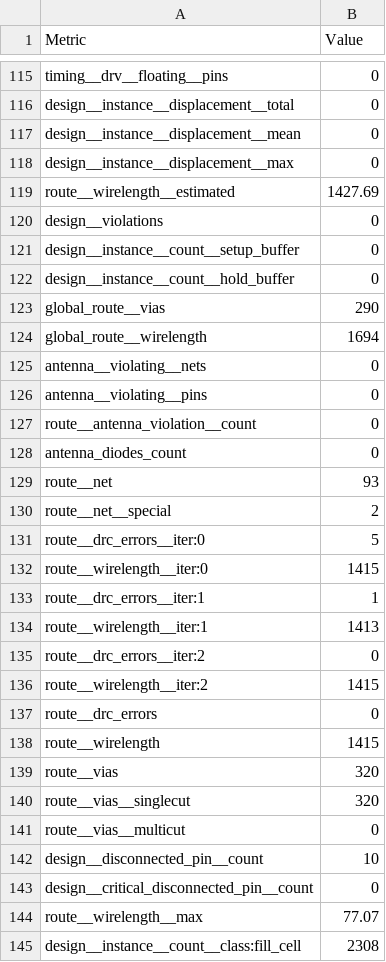
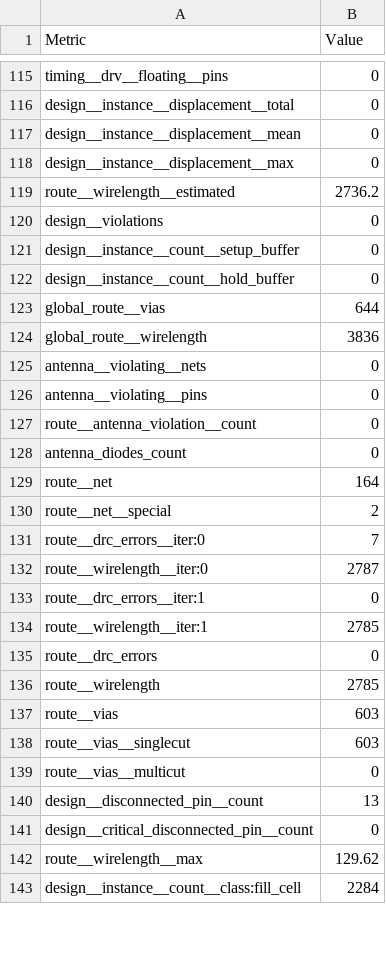
Before and after one commit to htfab/tinytapeout-ihp-26a, a CSV file: projects/tt_um_wokwi_459234034322375681/stats/metrics.csv, drawn as a sheet; only a part is shown, gaps mark what is left out; the diff covers the shown part only.

Commit message:
feat: update project tt_um_wokwi_459234034322375681 from Nprom2/ttihp26a-signal-box
Commit: fdc80de897cf7c8a0807558b1f4ad5be191ccbb8
Workflow: https://github.com/Nprom2/ttihp26a-signal-box/actions/runs/23456928467

```diff
--- a/projects/tt_um_wokwi_459234034322375681/stats/metrics.csv
+++ b/projects/tt_um_wokwi_459234034322375681/stats/metrics.csv
@@ -118,3 +118,3 @@ design__instance__displacement__mean,0
 design__instance__displacement__max,0
-route__wirelength__estimated,1427.69
+route__wirelength__estimated,2736.2
 design__violations,0
@@ -122,4 +122,4 @@ design__instance__count__setup_buffer,0
 design__instance__count__hold_buffer,0
-global_route__vias,290
-global_route__wirelength,1694
+global_route__vias,644
+global_route__wirelength,3836
 antenna__violating__nets,0
@@ -128,18 +128,16 @@ route__antenna_violation__count,0
 antenna_diodes_count,0
-route__net,93
+route__net,164
 route__net__special,2
-route__drc_errors__iter:0,5
-route__wirelength__iter:0,1415
-route__drc_errors__iter:1,1
-route__wirelength__iter:1,1413
-route__drc_errors__iter:2,0
-route__wirelength__iter:2,1415
+route__drc_errors__iter:0,7
+route__wirelength__iter:0,2787
+route__drc_errors__iter:1,0
+route__wirelength__iter:1,2785
 route__drc_errors,0
-route__wirelength,1415
-route__vias,320
-route__vias__singlecut,320
+route__wirelength,2785
+route__vias,603
+route__vias__singlecut,603
 route__vias__multicut,0
-design__disconnected_pin__count,10
+design__disconnected_pin__count,13
 design__critical_disconnected_pin__count,0
-route__wirelength__max,77.07
-design__instance__count__class:fill_cell,2308
+route__wirelength__max,129.62
+design__instance__count__class:fill_cell,2284
```
Also changed, not shown: 43 edited cells elsewhere in this file, 8 other files.
